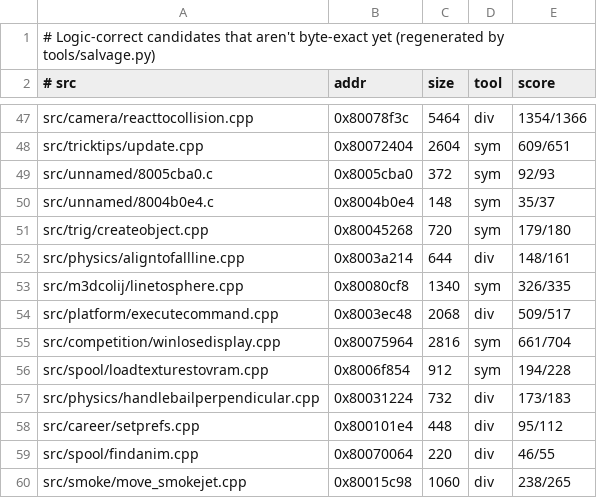
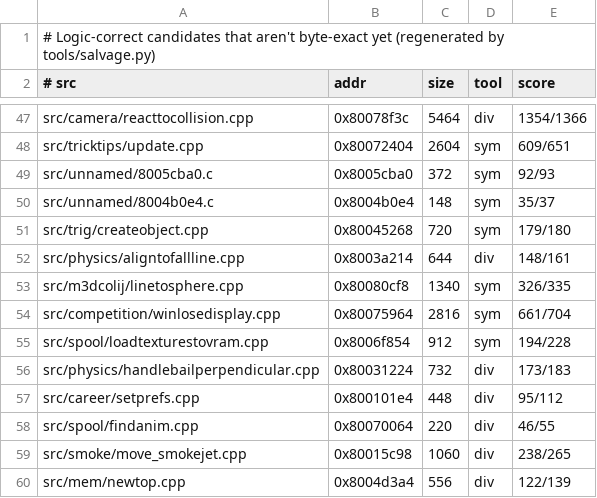
Before and after one commit to LANCommander/THPS, a TSV file: decomp/nearmiss.tsv, drawn as a sheet; only a part is shown, gaps mark what is left out; the shorter side is filled out with more unchanged rows; the diff names each change by its address in the sheet, - before the commit and + after, or states it on an @@ line.

```diff
--- a/decomp/nearmiss.tsv
+++ b/decomp/nearmiss.tsv
-row 54: src/platform/executecommand.cpp | 0x8003ec48 | 2068 | div | 509/517
```
Also changed, not shown: decomp/matched.tsv, 2 other files.
